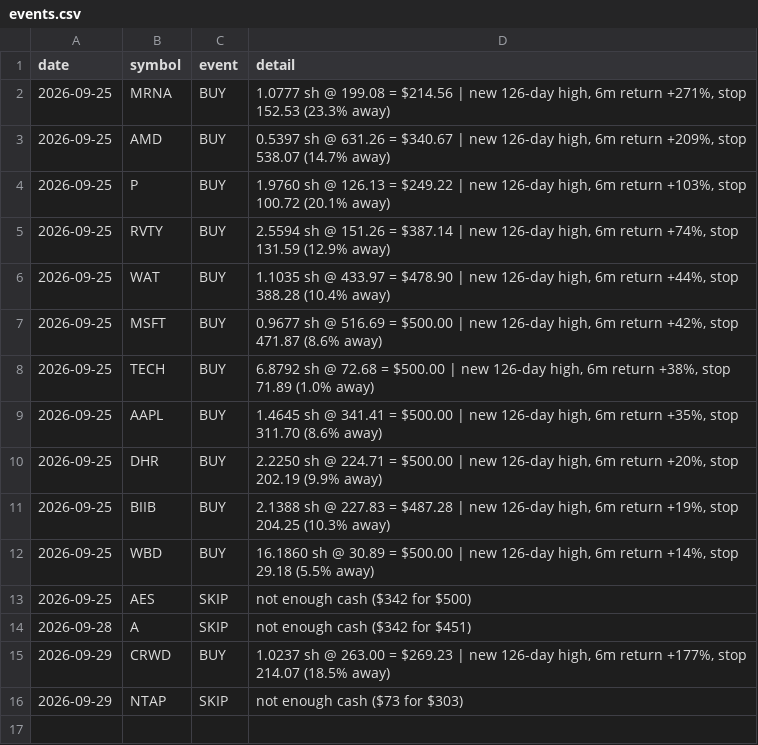
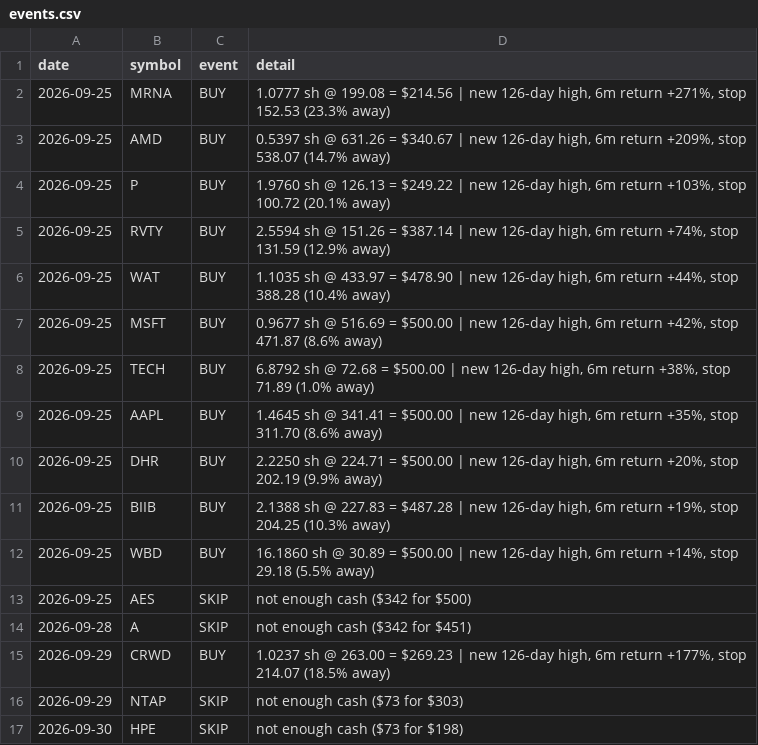
Before and after one commit to cashoutsav8-bit/stock-paper-bot, a CSV file: docs/strat_A/events.csv, drawn as a sheet.

```diff
--- a/docs/strat_A/events.csv
+++ b/docs/strat_A/events.csv
@@ -16 +16,2 @@ date,symbol,event,detail
 2026-09-29,NTAP,SKIP,not enough cash ($73 for $303)
+2026-09-30,HPE,SKIP,not enough cash ($73 for $198)
```
Also changed, not shown: 9 other files.
